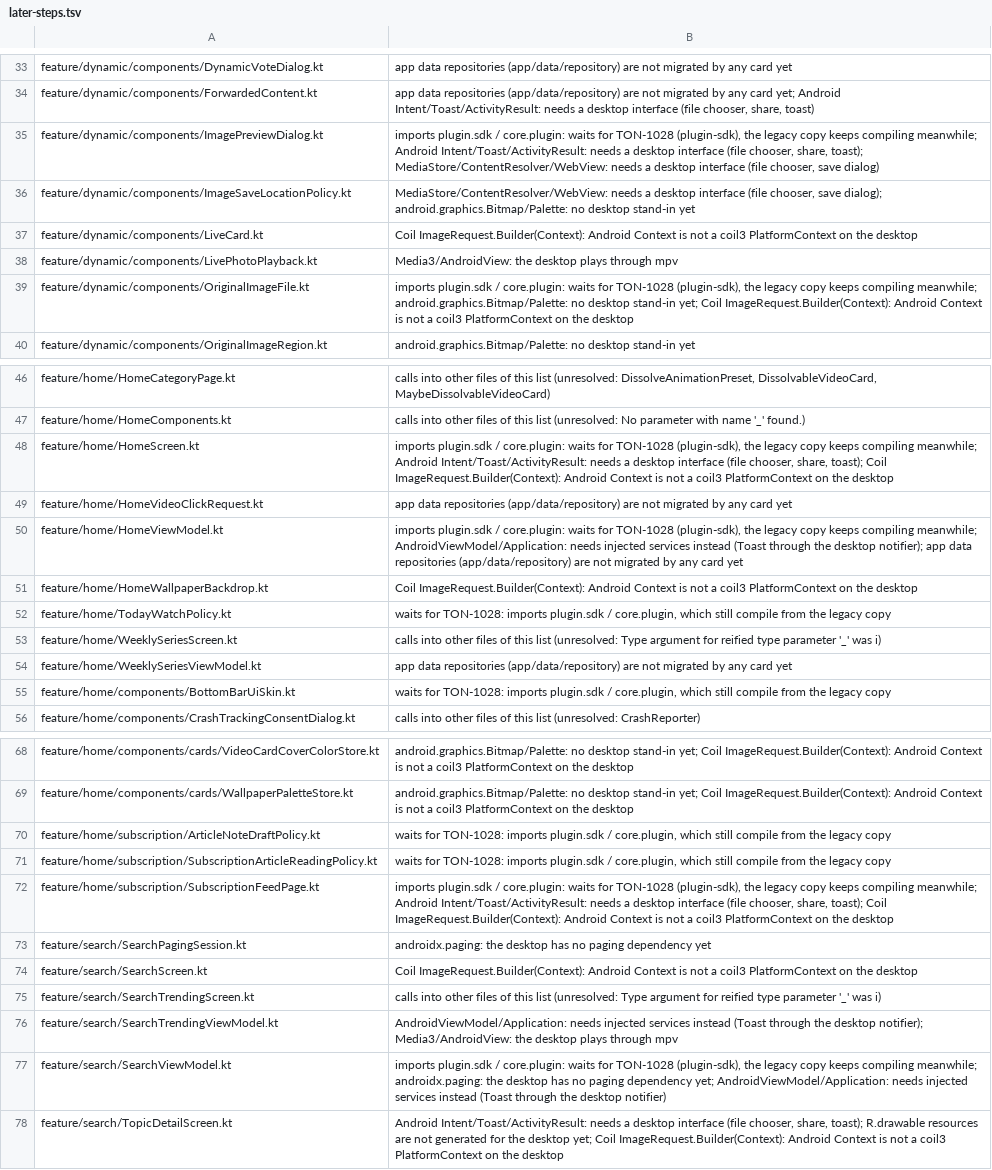
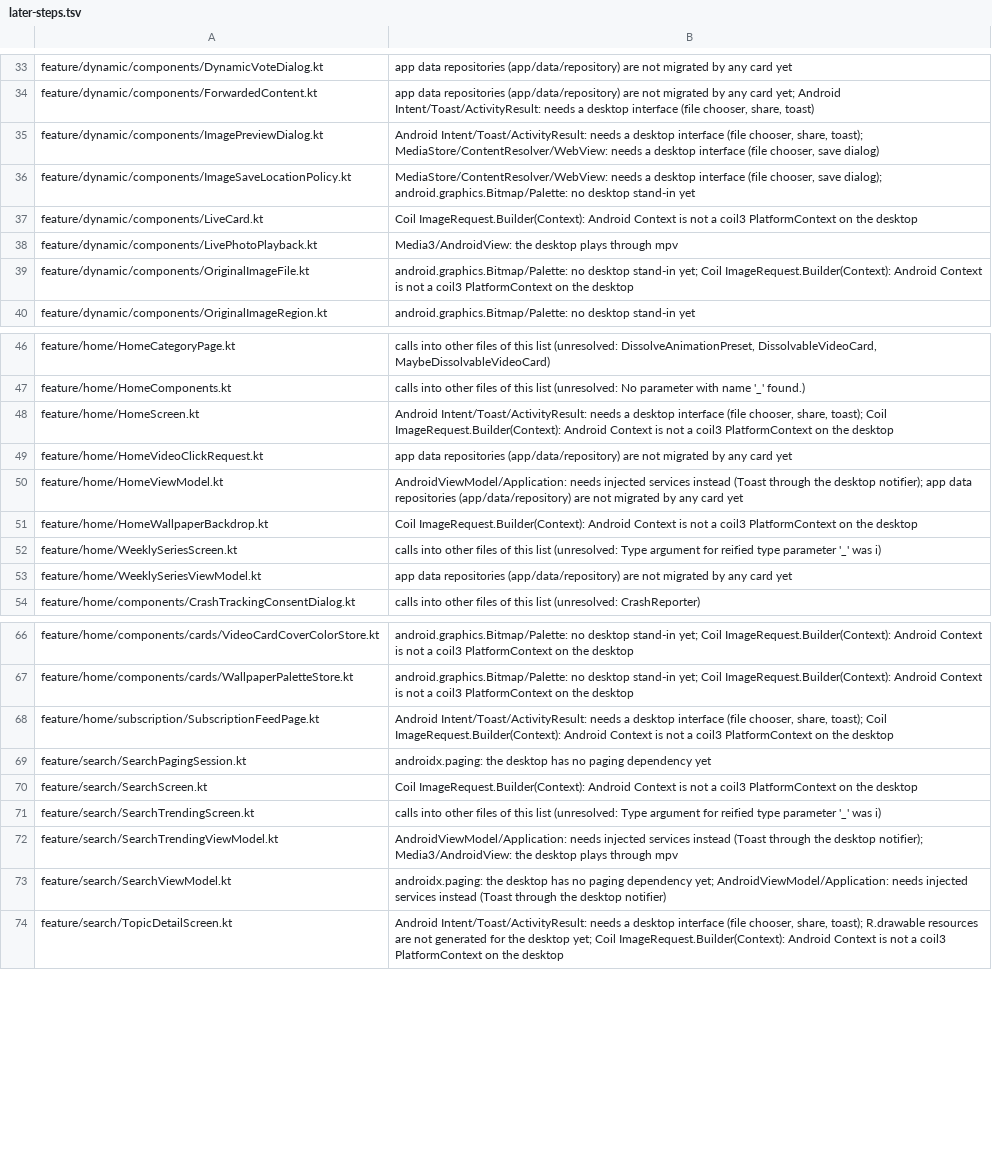
Before and after one commit to tonysuper666-creator/BiliPai-Windows, a TSV file: desktop/upstream-core/m4b/later-steps.tsv, drawn as a sheet; only a part is shown, gaps mark what is left out; removed rows and columns are numbered as before the commit, all else as after; the diff names each change by its address in the sheet, - before the commit and + after, or states it on an @@ line.

```diff
--- a/desktop/upstream-core/m4b/later-steps.tsv
+++ b/desktop/upstream-core/m4b/later-steps.tsv
-B35: imports plugin.sdk / core.plugin: waits for TON-1028 (plugin-sdk), the legacy copy keeps compiling meanwhile; Android Intent/Toast/ActivityResult:…
+B35: Android Intent/Toast/ActivityResult:…
-B39: imports plugin.sdk / core.plugin: waits for TON-1028 (plugin-sdk), the legacy copy keeps compiling meanwhile; android.graphics.Bitmap/Palette: no…
+B39: android.graphics.Bitmap/Palette: no…
-B48: imports plugin.sdk / core.plugin: waits for TON-1028 (plugin-sdk), the legacy copy keeps compiling meanwhile; Android Intent/Toast/ActivityResult:…
+B48: Android Intent/Toast/ActivityResult:…
-B50: imports plugin.sdk / core.plugin: waits for TON-1028 (plugin-sdk), the legacy copy keeps compiling meanwhile; AndroidViewModel/Application: needs…
+B50: AndroidViewModel/Application: needs…
-row 52: feature/home/TodayWatchPolicy.kt | waits for TON-1028: imports plugin.sdk / core.plugin, which still compile from the legacy copy
-row 55: feature/home/components/BottomBarUiSkin.kt | waits for TON-1028: imports plugin.sdk / core.plugin, which still compile from the legacy copy
-row 70: feature/home/subscription/ArticleNoteDraftPolicy.kt | waits for TON-1028: imports plugin.sdk / core.plugin, which still compile from the legacy copy
-row 71: feature/home/subscription/SubscriptionArticleReadingPolicy.kt | waits for TON-1028: imports plugin.sdk / core.plugin, which still compile from the legacy copy
-B68: imports plugin.sdk / core.plugin: waits for TON-1028 (plugin-sdk), the legacy copy keeps compiling meanwhile; Android Intent/Toast/ActivityResult:…
+B68: Android Intent/Toast/ActivityResult:…
-B73: imports plugin.sdk / core.plugin: waits for TON-1028 (plugin-sdk), the legacy copy keeps compiling meanwhile; androidx.paging: the…
+B73: androidx.paging: the…
```
Also changed, not shown: 1 other file.
